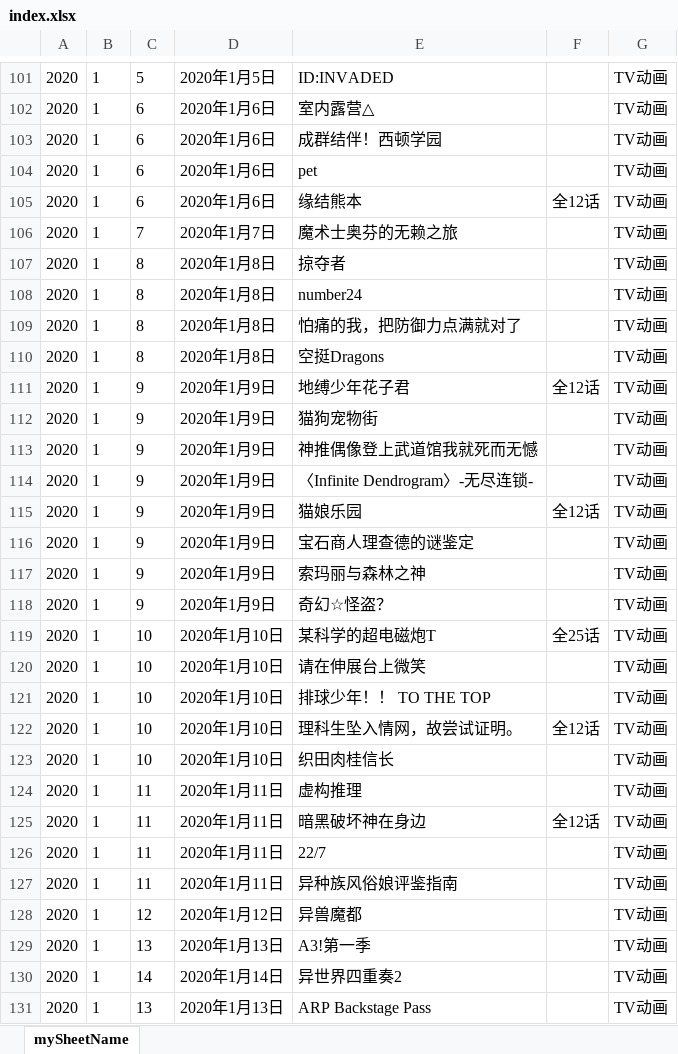
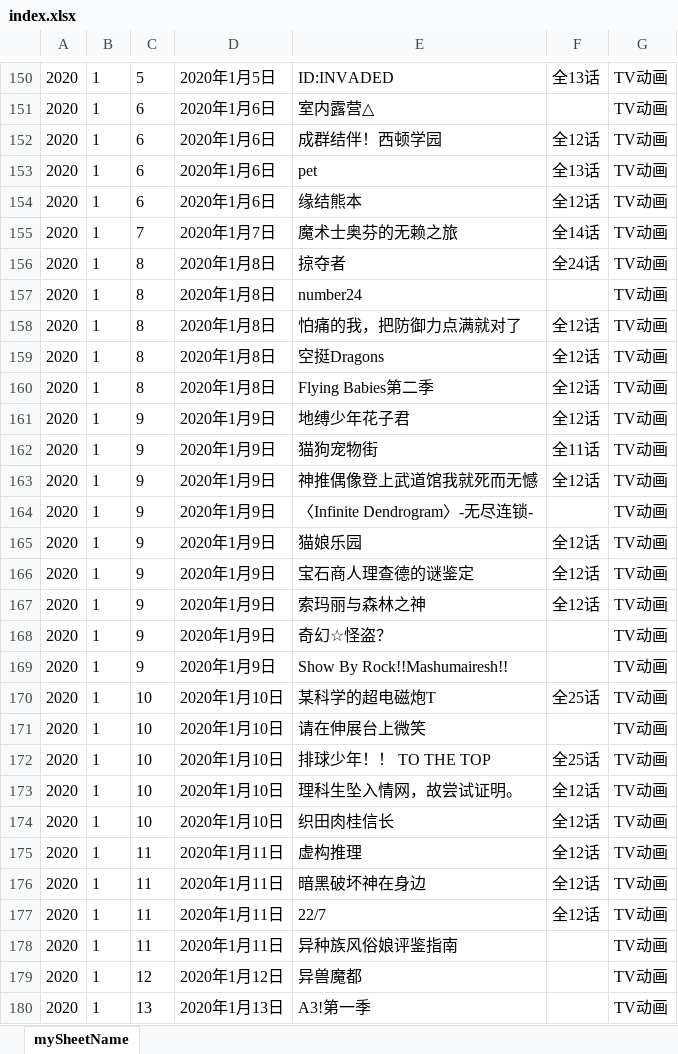
Before and after one commit to jiangyalin/selenium-crawler, an Excel workbook: data/encyclopedia/new-fan-chronology/index.xlsx, sheet mySheetName, drawn as a sheet; only a part is shown, gaps mark what is left out; the shorter side is filled out with more unchanged rows; values as stored, in another font and other column widths than the file's, no borders; addresses are those after the commit; the diff covers the shown part only; the diff names each change by its address in the sheet, - before the commit and + after, or states it on an @@ line.

```diff
--- a/data/encyclopedia/new-fan-chronology/index.xlsx (sheet mySheetName)
+++ b/data/encyclopedia/new-fan-chronology/index.xlsx (sheet mySheetName)
-F150: (empty)
+F150: 全13话
-F152: (empty)
+F152: 全12话
-F153: (empty)
+F153: 全13话
-F155: (empty)
+F155: 全14话
-F156: (empty)
+F156: 全24话
-F158:F159: (empty)
+F158:F159: 全12话
+row 160: 2020 | 1 | 8 | 2020年1月8日 | Flying Babies第二季 | 全12话 | TV动画
-F162: (empty)
+F162: 全11话
-F163: (empty)
+F163: 全12话
-F166:F167: (empty)
+F166:F167: 全12话
+row 169: 2020 | 1 | 9 | 2020年1月9日 | Show By Rock!!Mashumairesh!! |  | TV动画
-F172: (empty)
+F172: 全25话
-F174:F175: (empty)
+F174:F175: 全12话
-F177: (empty)
+F177: 全12话
```
Also changed, not shown: 70 added rows, 86 removed rows and 143 edited cells elsewhere in this sheet, 5 other files.
